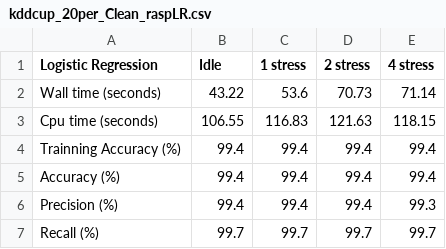
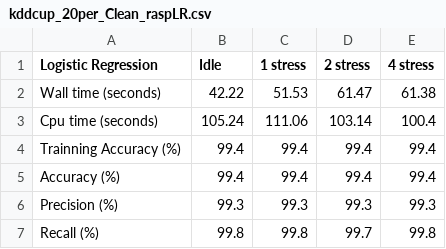
Before and after one commit to Nuriadj/TFG, a CSV file: kdd_cup99/kddcup_20per_rasp_results/kddcup_20per_Clean_raspLR.csv, drawn as a sheet.

Commit message:
Nuevos resultados para rasp

```diff
--- a/kdd_cup99/kddcup_20per_rasp_results/kddcup_20per_Clean_raspLR.csv
+++ b/kdd_cup99/kddcup_20per_rasp_results/kddcup_20per_Clean_raspLR.csv
@@ -1,7 +1,7 @@
 Logistic Regression,Idle,1 stress,2 stress,4 stress
-Wall time (seconds),43.22,53.6,70.73,71.14
-Cpu time (seconds),106.55,116.83,121.63,118.15
+Wall time (seconds),42.22,51.53,61.47,61.38
+Cpu time (seconds),105.24,111.06,103.14,100.4
 Trainning Accuracy (%),99.4,99.4,99.4,99.4
 Accuracy (%),99.4,99.4,99.4,99.4
-Precision (%),99.4,99.4,99.4,99.3
-Recall (%),99.7,99.7,99.7,99.7
+Precision (%),99.3,99.3,99.3,99.3
+Recall (%),99.8,99.8,99.7,99.8
```
